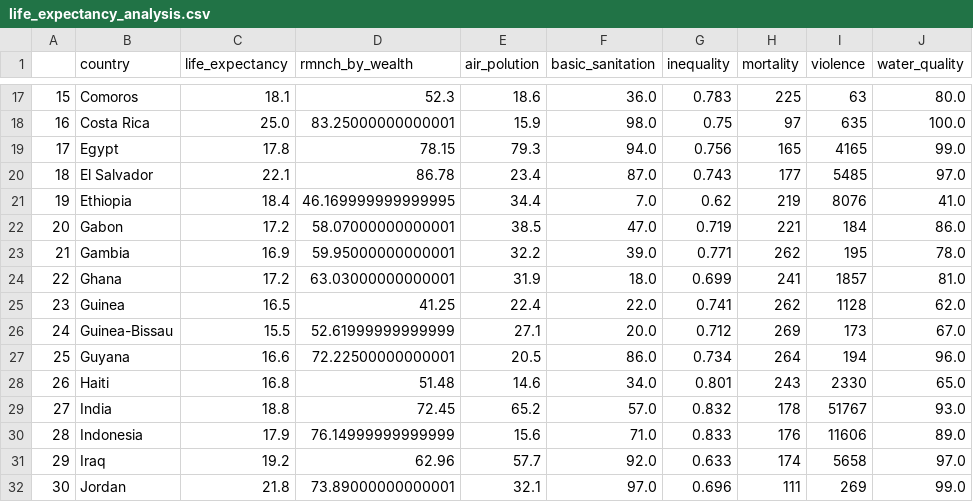
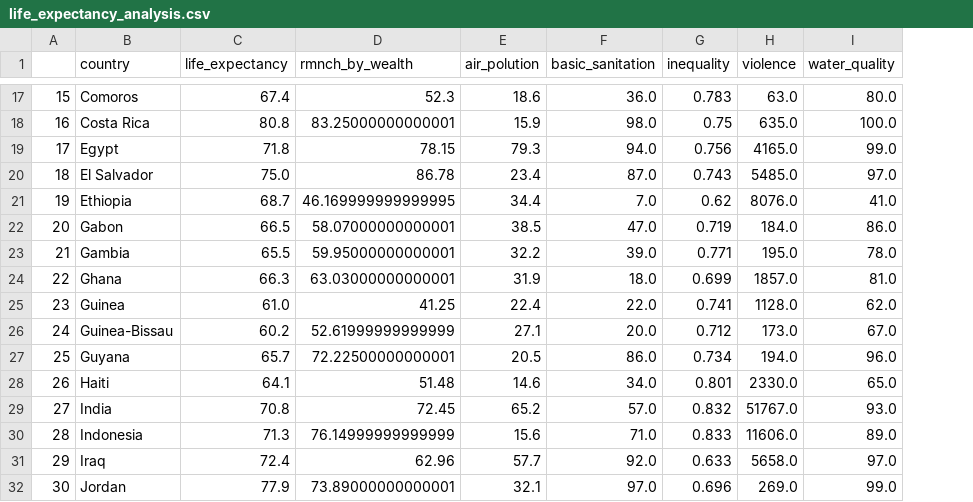
Before and after one commit to arthur-plautz/life-expectancy-analysis, a CSV file: data/clean/life_expectancy_analysis.csv, drawn as a sheet; only a part is shown, gaps mark what is left out; removed rows and columns are numbered as before the commit, all else as after; the diff covers the shown part only; the diff names each change by its address in the sheet, - before the commit and + after, or states it on an @@ line.

```diff
--- a/data/clean/life_expectancy_analysis.csv
+++ b/data/clean/life_expectancy_analysis.csv
-column H (mortality), rows 17-32: 225 | 97 | 165 | 177 | 219 | 221 | 262 | 241 | 262 | 269 | 264 | 243 | 178 | 176 | 174 | 111
-C17 (life_expectancy): 18.1
+C17 (life_expectancy): 67.4
-H17 (violence): 63
+H17 (violence): 63.0
-C18 (life_expectancy): 25.0
+C18 (life_expectancy): 80.8
-H18 (violence): 635
+H18 (violence): 635.0
-C19 (life_expectancy): 17.8
+C19 (life_expectancy): 71.8
-H19 (violence): 4165
+H19 (violence): 4165.0
-C20 (life_expectancy): 22.1
+C20 (life_expectancy): 75.0
-H20 (violence): 5485
+H20 (violence): 5485.0
-C21 (life_expectancy): 18.4
+C21 (life_expectancy): 68.7
-H21 (violence): 8076
+H21 (violence): 8076.0
-C22 (life_expectancy): 17.2
+C22 (life_expectancy): 66.5
-H22 (violence): 184
+H22 (violence): 184.0
-C23 (life_expectancy): 16.9
+C23 (life_expectancy): 65.5
-H23 (violence): 195
+H23 (violence): 195.0
-C24 (life_expectancy): 17.2
+C24 (life_expectancy): 66.3
-H24 (violence): 1857
+H24 (violence): 1857.0
-C25 (life_expectancy): 16.5
+C25 (life_expectancy): 61.0
-H25 (violence): 1128
+H25 (violence): 1128.0
-C26 (life_expectancy): 15.5
+C26 (life_expectancy): 60.2
-H26 (violence): 173
+H26 (violence): 173.0
-C27 (life_expectancy): 16.6
+C27 (life_expectancy): 65.7
-H27 (violence): 194
+H27 (violence): 194.0
-C28 (life_expectancy): 16.8
+C28 (life_expectancy): 64.1
-H28 (violence): 2330
+H28 (violence): 2330.0
-C29 (life_expectancy): 18.8
+C29 (life_expectancy): 70.8
-H29 (violence): 51767
+H29 (violence): 51767.0
-C30 (life_expectancy): 17.9
+C30 (life_expectancy): 71.3
-H30 (violence): 11606
+H30 (violence): 11606.0
-C31 (life_expectancy): 19.2
+C31 (life_expectancy): 72.4
-H31 (violence): 5658
+H31 (violence): 5658.0
-C32 (life_expectancy): 21.8
+C32 (life_expectancy): 77.9
-H32 (violence): 269
+H32 (violence): 269.0
```
Also changed, not shown: 112 edited cells elsewhere in this file, 5 other files.
